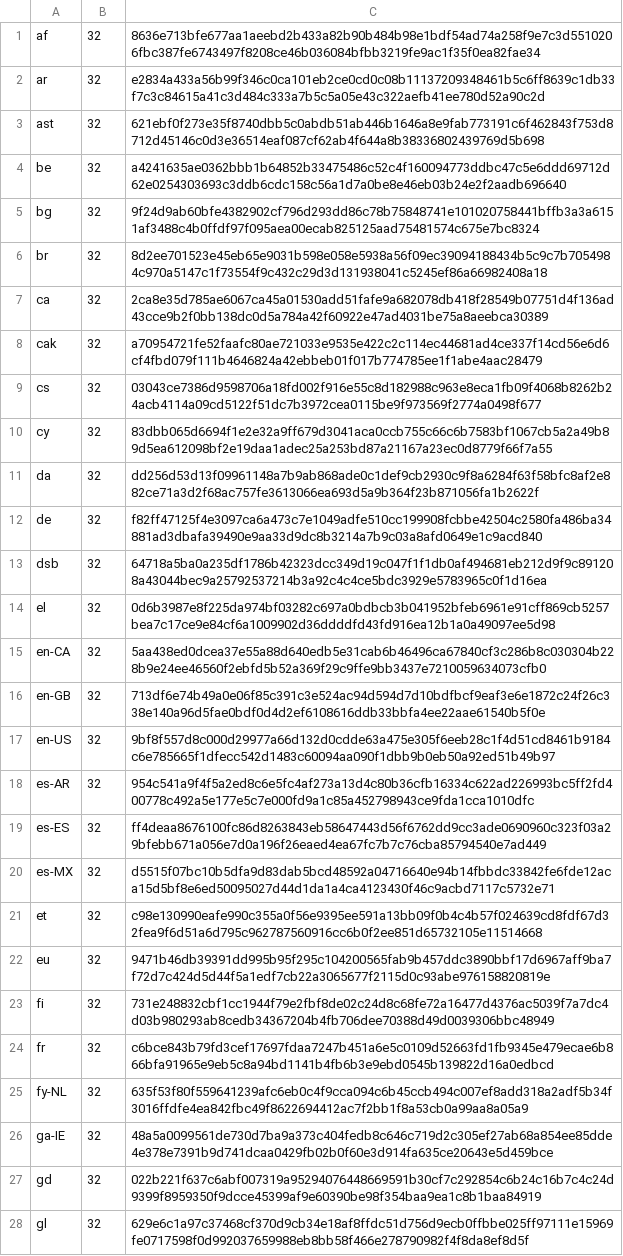
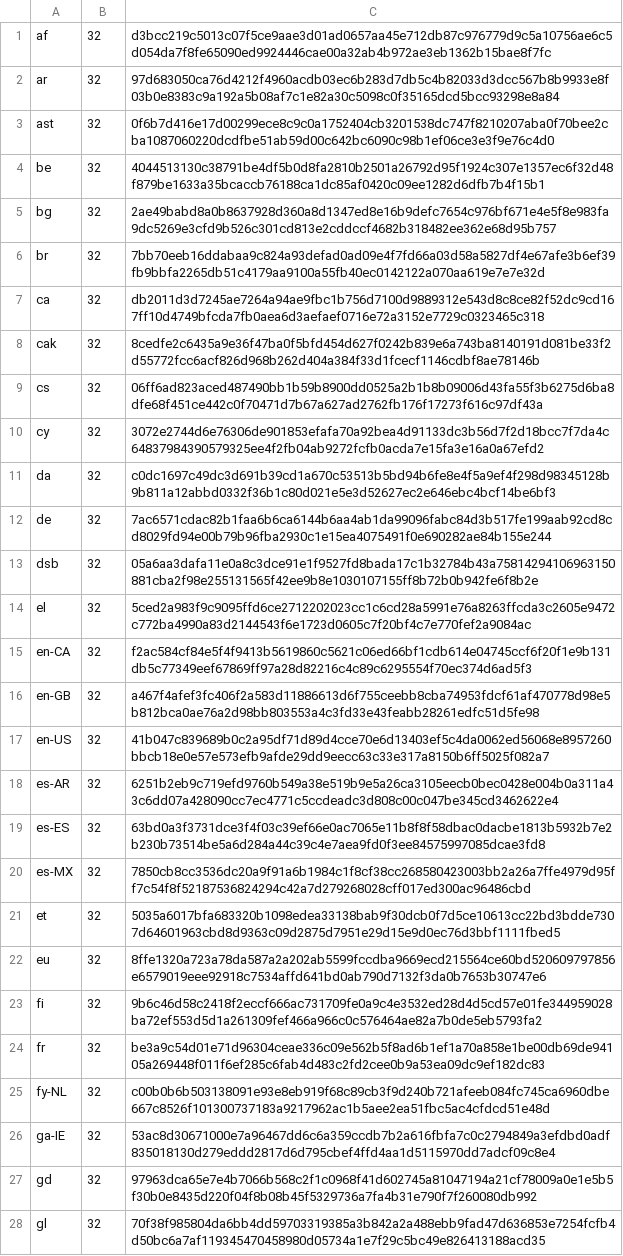
Before and after one commit to chocolatey-community/chocolatey-packages, a CSV file: automatic/thunderbird/tools/LanguageChecksums.csv, drawn as a sheet; only a part is shown; the diff covers the shown part only; the diff names each change by its address in the sheet, - before the commit and + after, or states it on an @@ line.

```diff
--- a/automatic/thunderbird/tools/LanguageChecksums.csv
+++ b/automatic/thunderbird/tools/LanguageChecksums.csv
-C1: 8636e713bfe677aa1aeebd2b433a82b90b484b98e1bdf54ad74a258f9e7c3d5510206fbc387fe6743497f8208ce46b036084bfbb3219fe9ac1f35f0ea82fae34
+C1: d3bcc219c5013c07f5ce9aae3d01ad0657aa45e712db87c976779d9c5a10756ae6c5d054da7f8fe65090ed9924446cae00a32ab4b972ae3eb1362b15bae8f7fc
-C2: e2834a433a56b99f346c0ca101eb2ce0cd0c08b11137209348461b5c6ff8639c1db33f7c3c84615a41c3d484c333a7b5c5a05e43c322aefb41ee780d52a90c2d
+C2: 97d683050ca76d4212f4960acdb03ec6b283d7db5c4b82033d3dcc567b8b9933e8f03b0e8383c9a192a5b08af7c1e82a30c5098c0f35165dcd5bcc93298e8a84
-C3: 621ebf0f273e35f8740dbb5c0abdb51ab446b1646a8e9fab773191c6f462843f753d8712d45146c0d3e36514eaf087cf62ab4f644a8b38336802439769d5b698
+C3: 0f6b7d416e17d00299ece8c9c0a1752404cb3201538dc747f8210207aba0f70bee2cba1087060220dcdfbe51ab59d00c642bc6090c98b1ef06ce3e3f9e76c4d0
-C4: a4241635ae0362bbb1b64852b33475486c52c4f160094773ddbc47c5e6ddd69712d62e0254303693c3ddb6cdc158c56a1d7a0be8e46eb03b24e2f2aadb696640
+C4: 4044513130c38791be4df5b0d8fa2810b2501a26792d95f1924c307e1357ec6f32d48f879be1633a35bcaccb76188ca1dc85af0420c09ee1282d6dfb7b4f15b1
-C5: 9f24d9ab60bfe4382902cf796d293dd86c78b75848741e101020758441bffb3a3a6151af3488c4b0ffdf97f095aea00ecab825125aad75481574c675e7bc8324
+C5: 2ae49babd8a0b8637928d360a8d1347ed8e16b9defc7654c976bf671e4e5f8e983fa9dc5269e3cfd9b526c301cd813e2cddccf4682b318482ee362e68d95b757
-C6: 8d2ee701523e45eb65e9031b598e058e5938a56f09ec39094188434b5c9c7b7054984c970a5147c1f73554f9c432c29d3d131938041c5245ef86a66982408a18
+C6: 7bb70eeb16ddabaa9c824a93defad0ad09e4f7fd66a03d58a5827df4e67afe3b6ef39fb9bbfa2265db51c4179aa9100a55fb40ec0142122a070aa619e7e7e32d
-C7: 2ca8e35d785ae6067ca45a01530add51fafe9a682078db418f28549b07751d4f136ad43cce9b2f0bb138dc0d5a784a42f60922e47ad4031be75a8aeebca30389
+C7: db2011d3d7245ae7264a94ae9fbc1b756d7100d9889312e543d8c8ce82f52dc9cd167ff10d4749bfcda7fb0aea6d3aefaef0716e72a3152e7729c0323465c318
-C8: a70954721fe52faafc80ae721033e9535e422c2c114ec44681ad4ce337f14cd56e6d6cf4fbd079f111b4646824a42ebbeb01f017b774785ee1f1abe4aac28479
+C8: 8cedfe2c6435a9e36f47ba0f5bfd454d627f0242b839e6a743ba8140191d081be33f2d55772fcc6acf826d968b262d404a384f33d1fcecf1146cdbf8ae78146b
-C9: 03043ce7386d9598706a18fd002f916e55c8d182988c963e8eca1fb09f4068b8262b24acb4114a09cd5122f51dc7b3972cea0115be9f973569f2774a0498f677
+C9: 06ff6ad823aced487490bb1b59b8900dd0525a2b1b8b09006d43fa55f3b6275d6ba8dfe68f451ce442c0f70471d7b67a627ad2762fb176f17273f616c97df43a
-C10: 83dbb065d6694f1e2e32a9ff679d3041aca0ccb755c66c6b7583bf1067cb5a2a49b89d5ea612098bf2e19daa1adec25a253bd87a21167a23ec0d8779f66f7a55
+C10: 3072e2744d6e76306de901853efafa70a92bea4d91133dc3b56d7f2d18bcc7f7da4c64837984390579325ee4f2fb04ab9272fcfb0acda7e15fa3e16a0a67efd2
-C11: dd256d53d13f09961148a7b9ab868ade0c1def9cb2930c9f8a6284f63f58bfc8af2e882ce71a3d2f68ac757fe3613066ea693d5a9b364f23b871056fa1b2622f
+C11: c0dc1697c49dc3d691b39cd1a670c53513b5bd94b6fe8e4f5a9ef4f298d98345128b9b811a12abbd0332f36b1c80d021e5e3d52627ec2e646ebc4bcf14be6bf3
-C12: f82ff47125f4e3097ca6a473c7e1049adfe510cc199908fcbbe42504c2580fa486ba34881ad3dbafa39490e9aa33d9dc8b3214a7b9c03a8afd0649e1c9acd840
+C12: 7ac6571cdac82b1faa6b6ca6144b6aa4ab1da99096fabc84d3b517fe199aab92cd8cd8029fd94e00b79b96fba2930c1e15ea4075491f0e690282ae84b155e244
-C13: 64718a5ba0a235df1786b42323dcc349d19c047f1f1db0af494681eb212d9f9c891208a43044bec9a25792537214b3a92c4c4ce5bdc3929e5783965c0f1d16ea
+C13: 05a6aa3dafa11e0a8c3dce91e1f9527fd8bada17c1b32784b43a75814294106963150881cba2f98e255131565f42ee9b8e1030107155ff8b72b0b942fe6f8b2e
-C14: 0d6b3987e8f225da974bf03282c697a0bdbcb3b041952bfeb6961e91cff869cb5257bea7c17ce9e84cf6a1009902d36ddddfd43fd916ea12b1a0a49097ee5d98
+C14: 5ced2a983f9c9095ffd6ce2712202023cc1c6cd28a5991e76a8263ffcda3c2605e9472c772ba4990a83d2144543f6e1723d0605c7f20bf4c7e770fef2a9084ac
-C15: 5aa438ed0dcea37e55a88d640edb5e31cab6b46496ca67840cf3c286b8c030304b228b9e24ee46560f2ebfd5b52a369f29c9ffe9bb3437e7210059634073cfb0
+C15: f2ac584cf84e5f4f9413b5619860c5621c06ed66bf1cdb614e04745ccf6f20f1e9b131db5c77349eef67869ff97a28d82216c4c89c6295554f70ec374d6ad5f3
-C16: 713df6e74b49a0e06f85c391c3e524ac94d594d7d10bdfbcf9eaf3e6e1872c24f26c338e140a96d5fae0bdf0d4d2ef6108616ddb33bbfa4ee22aae61540b5f0e
+C16: a467f4afef3fc406f2a583d11886613d6f755ceebb8cba74953fdcf61af470778d98e5b812bca0ae76a2d98bb803553a4c3fd33e43feabb28261edfc51d5fe98
-C17: 9bf8f557d8c000d29977a66d132d0cdde63a475e305f6eeb28c1f4d51cd8461b9184c6e785665f1dfecc542d1483c60094aa090f1dbb9b0eb50a92ed51b49b97
+C17: 41b047c839689b0c2a95df71d89d4cce70e6d13403ef5c4da0062ed56068e8957260bbcb18e0e57e573efb9afde29dd9eecc63c33e317a8150b6ff5025f082a7
-C18: 954c541a9f4f5a2ed8c6e5fc4af273a13d4c80b36cfb16334c622ad226993bc5ff2fd400778c492a5e177e5c7e000fd9a1c85a452798943ce9fda1cca1010dfc
+C18: 6251b2eb9c719efd9760b549a38e519b9e5a26ca3105eecb0bec0428e004b0a311a43c6dd07a428090cc7ec4771c5ccdeadc3d808c00c047be345cd3462622e4
-C19: ff4deaa8676100fc86d8263843eb58647443d56f6762dd9cc3ade0690960c323f03a29bfebb671a056e7d0a196f26eaed4ea67fc7b7c76cba85794540e7ad449
+C19: 63bd0a3f3731dce3f4f03c39ef66e0ac7065e11b8f8f58dbac0dacbe1813b5932b7e2b230b73514be5a6d284a44c39c4e7aea9fd0f3ee84575997085dcae3fd8
-C20: d5515f07bc10b5dfa9d83dab5bcd48592a04716640e94b14fbbdc33842fe6fde12aca15d5bf8e6ed50095027d44d1da1a4ca4123430f46c9acbd7117c5732e71
+C20: 7850cb8cc3536dc20a9f91a6b1984c1f8cf38cc268580423003bb2a26a7ffe4979d95ff7c54f8f52187536824294c42a7d279268028cff017ed300ac96486cbd
-C21: c98e130990eafe990c355a0f56e9395ee591a13bb09f0b4c4b57f024639cd8fdf67d32fea9f6d51a6d795c962787560916cc6b0f2ee851d65732105e11514668
+C21: 5035a6017bfa683320b1098edea33138bab9f30dcb0f7d5ce10613cc22bd3bdde7307d64601963cbd8d9363c09d2875d7951e29d15e9d0ec76d3bbf1111fbed5
-C22: 9471b46db39391dd995b95f295c104200565fab9b457ddc3890bbf17d6967aff9ba7f72d7c424d5d44f5a1edf7cb22a3065677f2115d0c93abe976158820819e
+C22: 8ffe1320a723a78da587a2a202ab5599fccdba9669ecd215564ce60bd520609797856e6579019eee92918c7534affd641bd0ab790d7132f3da0b7653b30747e6
-C23: 731e248832cbf1cc1944f79e2fbf8de02c24d8c68fe72a16477d4376ac5039f7a7dc4d03b980293ab8cedb34367204b4fb706dee70388d49d0039306bbc48949
+C23: 9b6c46d58c2418f2eccf666ac731709fe0a9c4e3532ed28d4d5cd57e01fe344959028ba72ef553d5d1a261309fef466a966c0c576464ae82a7b0de5eb5793fa2
-C24: c6bce843b79fd3cef17697fdaa7247b451a6e5c0109d52663fd1fb9345e479ecae6b866bfa91965e9eb5c8a94bd1141b4fb6b3e9ebd0545b139822d16a0edbcd
+C24: be3a9c54d01e71d96304ceae336c09e562b5f8ad6b1ef1a70a858e1be00db69de94105a269448f011f6ef285c6fab4d483c2fd2cee0b9a53ea09dc9ef182dc83
-C25: 635f53f80f559641239afc6eb0c4f9cca094c6b45ccb494c007ef8add318a2adf5b34f3016ffdfe4ea842fbc49f8622694412ac7f2bb1f8a53cb0a99aa8a05a9
+C25: c00b0b6b503138091e93e8eb919f68c89cb3f9d240b721afeeb084fc745ca6960dbe667c8526f101300737183a9217962ac1b5aee2ea51fbc5ac4cfdcd51e48d
-C26: 48a5a0099561de730d7ba9a373c404fedb8c646c719d2c305ef27ab68a854ee85dde4e378e7391b9d741dcaa0429fb02b0f60e3d914fa635ce20643e5d459bce
+C26: 53ac8d30671000e7a96467dd6c6a359ccdb7b2a616fbfa7c0c2794849a3efdbd0adf835018130d279eddd2817d6d795cbef4ffd4aa1d5115970dd7adcf09c8e4
-C27: 022b221f637c6abf007319a95294076448669591b30cf7c292854c6b24c16b7c4c24d9399f8959350f9dcce45399af9e60390be98f354baa9ea1c8b1baa84919
+C27: 97963dca65e7e4b7066b568c2f1c0968f41d602745a81047194a21cf78009a0e1e5b5f30b0e8435d220f04f8b08b45f5329736a7fa4b31e790f7f260080db992
-C28: 629e6c1a97c37468cf370d9cb34e18af8ffdc51d756d9ecb0ffbbe025ff97111e15969fe0717598f0d992037659988eb8bb58f466e278790982f4f8da8ef8d5f
+C28: 70f38f985804da6bb4dd59703319385a3b842a2a488ebb9fad47d636853e7254fcfb4d50bc6a7af119345470458980d05734a1e7f29c5bc49e826413188acd35
```
Also changed, not shown: 104 edited cells elsewhere in this file, automatic/firefox/tools/LanguageChecksums.csv, 22 other files.
